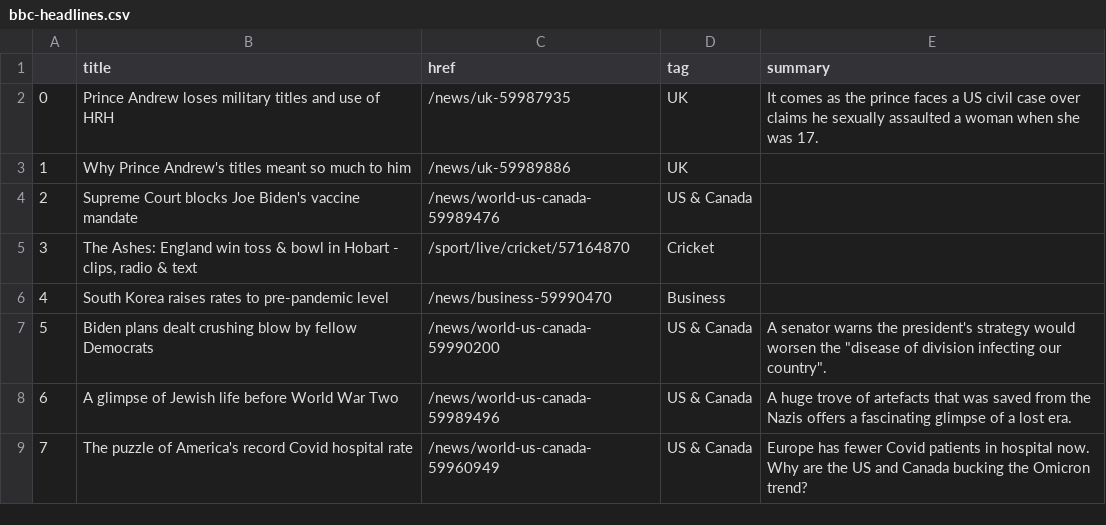
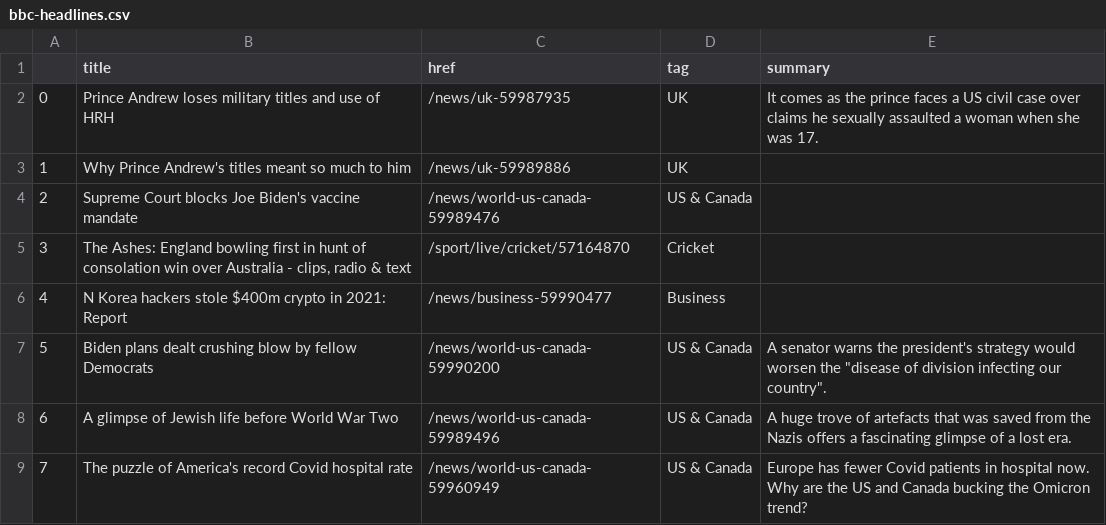
Before and after one commit to tunabellybella/Scraper, a CSV file: bbc-headlines.csv, drawn as a sheet; only a part is shown.

```diff
--- a/bbc-headlines.csv
+++ b/bbc-headlines.csv
@@ -4,4 +4,4 @@
 2,Supreme Court blocks Joe Biden's vaccine mandate,/news/world-us-canada-59989476,US & Canada,
-3,"The Ashes: England win toss & bowl in Hobart - clips, radio & text",/sport/live/cricket/57164870,Cricket,
-4,South Korea raises rates to pre-pandemic level,/news/business-59990470,Business,
+3,"The Ashes: England bowling first in hunt of consolation win over Australia - clips, radio & text",/sport/live/cricket/57164870,Cricket,
+4,N Korea hackers stole $400m crypto in 2021: Report,/news/business-59990477,Business,
 5,Biden plans dealt crushing blow by fellow Democrats,/news/world-us-canada-59990200,US & Canada,"A senator warns the president's strategy would worsen the ""disease of division infecting our country""."
```
